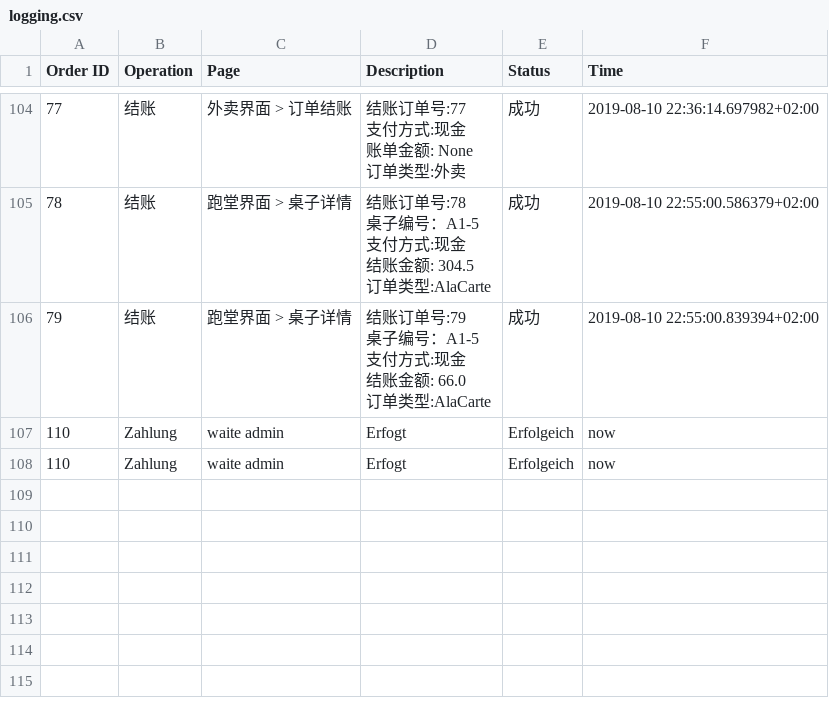
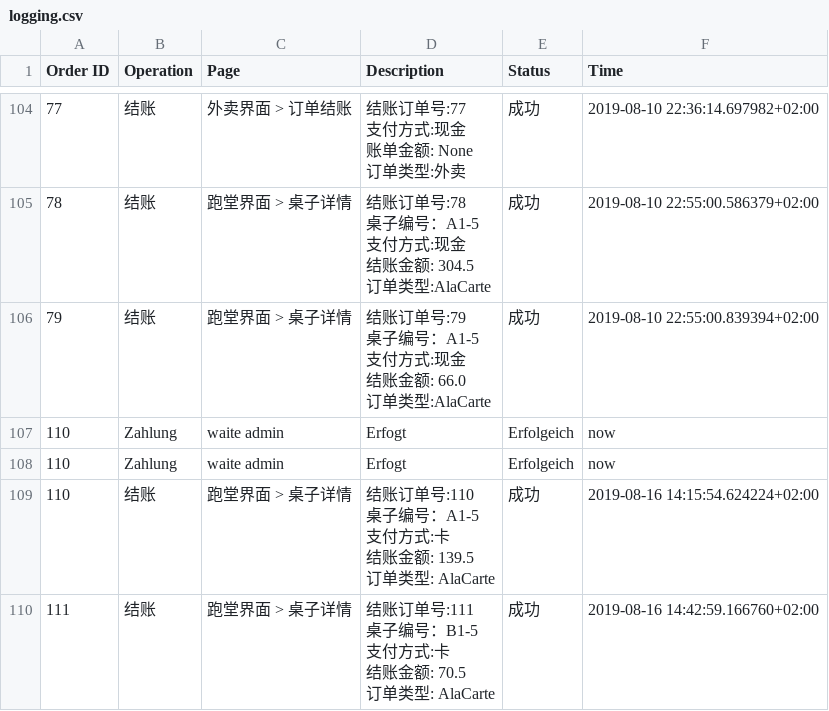
Before and after one commit to Frankdew1995/restaurateur.io, a CSV file: app/logging.csv, drawn as a sheet; only a part is shown, gaps mark what is left out; ↵ is a line break in a cell; the diff names each change by its address in the sheet, - before the commit and + after, or states it on an @@ line.

```diff
--- a/app/logging.csv
+++ b/app/logging.csv
+row 109: 110 | 结账 | 跑堂界面 > 桌子详情 | 结账订单号:110 ↵ 桌子编号：A1-5 ↵ 支付方式:卡 ↵ 结账金额: 139.5 ↵ 订单类型: AlaCarte | 成功 | 2019-08-16 14:15:54.624224+02:00
+row 110: 111 | 结账 | 跑堂界面 > 桌子详情 | 结账订单号:111 ↵ 桌子编号：B1-5 ↵ 支付方式:卡 ↵ 结账金额: 70.5 ↵ 订单类型: AlaCarte | 成功 | 2019-08-16 14:42:59.166760+02:00
```
Also changed, not shown: 12 other files.
